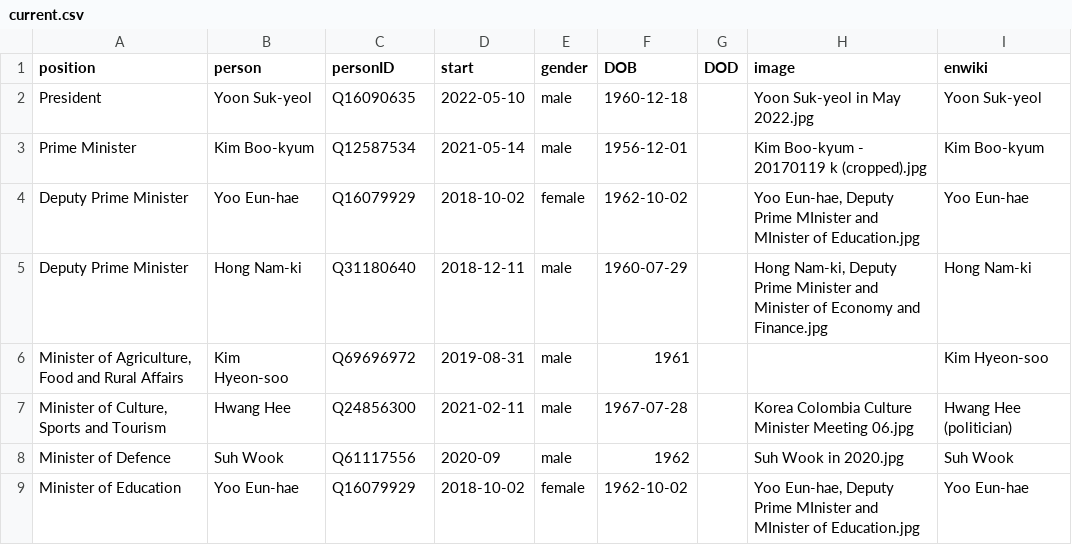
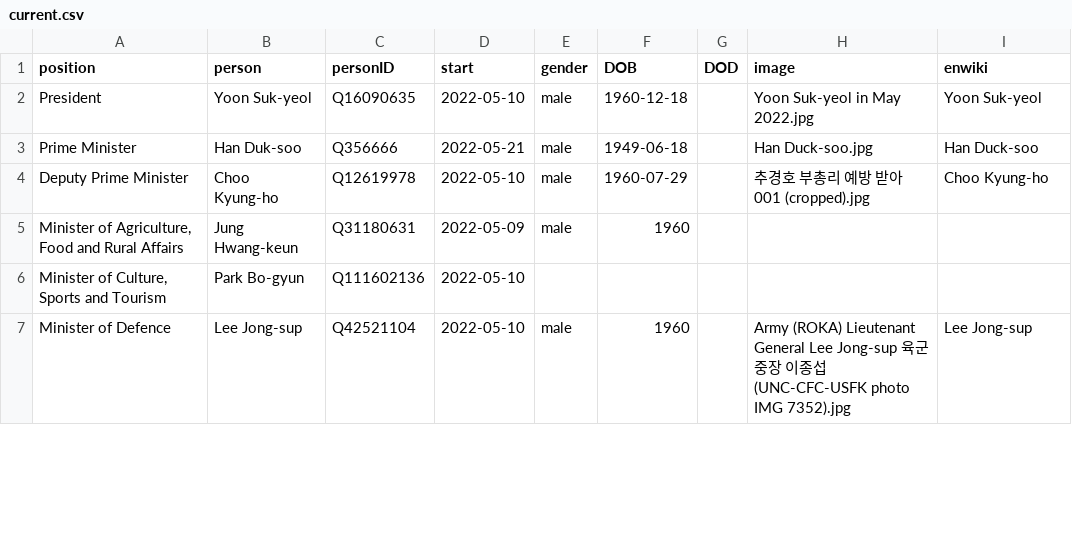
Before and after one commit to every-politician-scrapers/south-korea-ministers, a CSV file: html/current.csv, drawn as a sheet; only a part is shown; the diff covers the shown part only.

```diff
--- a/html/current.csv
+++ b/html/current.csv
@@ -2,8 +2,6 @@ position,person,personID,start,gender,DOB,DOD,image,enwiki
 President,Yoon Suk-yeol,Q16090635,2022-05-10,male,1960-12-18,,Yoon Suk-yeol in May 2022.jpg,Yoon Suk-yeol
-Prime Minister,Kim Boo-kyum,Q12587534,2021-05-14,male,1956-12-01,,Kim Boo-kyum - 20170119 k (cropped).jpg,Kim Boo-kyum
-Deputy Prime Minister,Yoo Eun-hae,Q16079929,2018-10-02,female,1962-10-02,,"Yoo Eun-hae, Deputy Prime MInister and MInister of Education.jpg",Yoo Eun-hae
-Deputy Prime Minister,Hong Nam-ki,Q31180640,2018-12-11,male,1960-07-29,,"Hong Nam-ki, Deputy Prime Minister and Minister of Economy and Finance.jpg",Hong Nam-ki
-"Minister of Agriculture, Food and Rural Affairs",Kim Hyeon-soo,Q69696972,2019-08-31,male,1961,,,Kim Hyeon-soo
-"Minister of Culture, Sports and Tourism",Hwang Hee,Q24856300,2021-02-11,male,1967-07-28,,Korea Colombia Culture Minister Meeting 06.jpg,Hwang Hee (politician)
-Minister of Defence,Suh Wook,Q61117556,2020-09,male,1962,,Suh Wook in 2020.jpg,Suh Wook
-Minister of Education,Yoo Eun-hae,Q16079929,2018-10-02,female,1962-10-02,,"Yoo Eun-hae, Deputy Prime MInister and MInister of Education.jpg",Yoo Eun-hae
+Prime Minister,Han Duk-soo,Q356666,2022-05-21,male,1949-06-18,,Han Duck-soo.jpg,Han Duck-soo
+Deputy Prime Minister,Choo Kyung-ho,Q12619978,2022-05-10,male,1960-07-29,,추경호 부총리 예방 받아 001 (cropped).jpg,Choo Kyung-ho
+"Minister of Agriculture, Food and Rural Affairs",Jung Hwang-keun,Q31180631,2022-05-09,male,1960,,,
+"Minister of Culture, Sports and Tourism",Park Bo-gyun,Q111602136,2022-05-10,,,,,
+Minister of Defence,Lee Jong-sup,Q42521104,2022-05-10,male,1960,,Army (ROKA) Lieutenant General Lee Jong-sup 육군중장 이종섭 (UNC-CFC-USFK photo IMG 7352).jpg,Lee Jong-sup
```
Also changed, not shown: 1 removed row and 83 edited cells elsewhere in this file, html/family.csv, html/holders21.csv, 2 other files.
